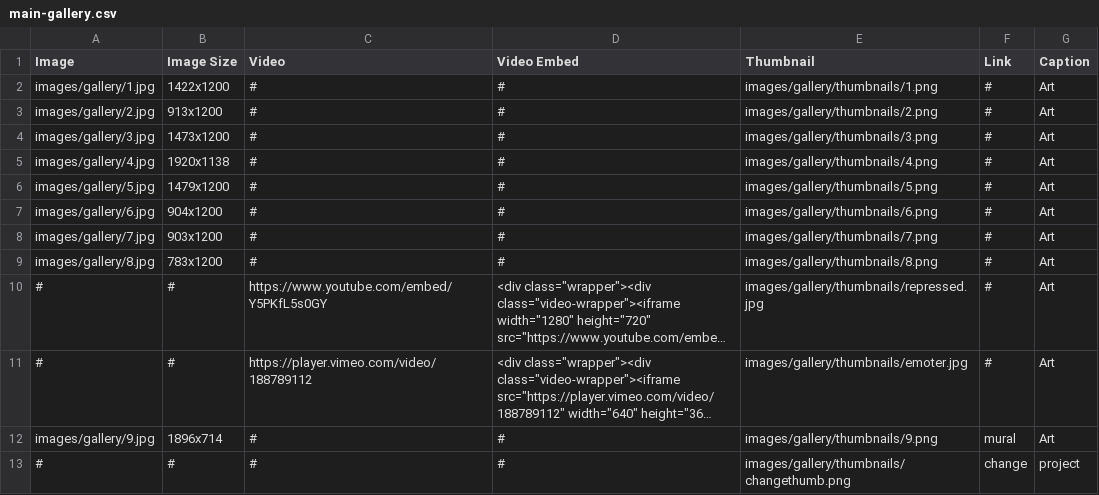
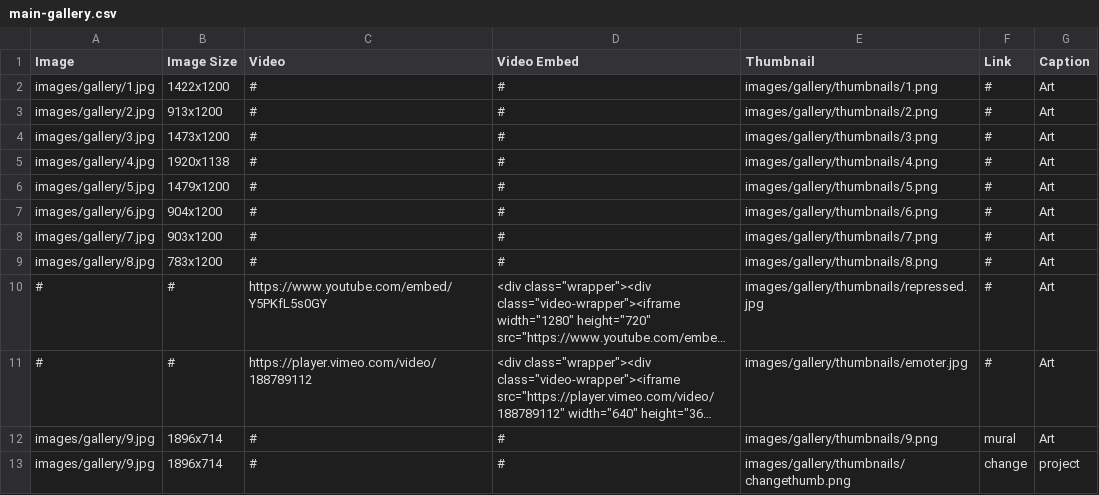
Before and after one commit to ccchhpp/dag, a CSV file: main-gallery.csv, drawn as a sheet; long unchanged cells end in ….

Commit message:
Update main-gallery.csv

```diff
--- a/main-gallery.csv
+++ b/main-gallery.csv
@@ -12,2 +12,2 @@ images/gallery/8.jpg,783x1200,#,#,images/gallery/thumbnails/8.png,#,Art
 images/gallery/9.jpg,1896x714,#,#,images/gallery/thumbnails/9.png,mural,Art
-#,#,#,#,images/gallery/thumbnails/changethumb.png,change,project
+images/gallery/9.jpg,1896x714,#,#,images/gallery/thumbnails/changethumb.png,change,project
```
